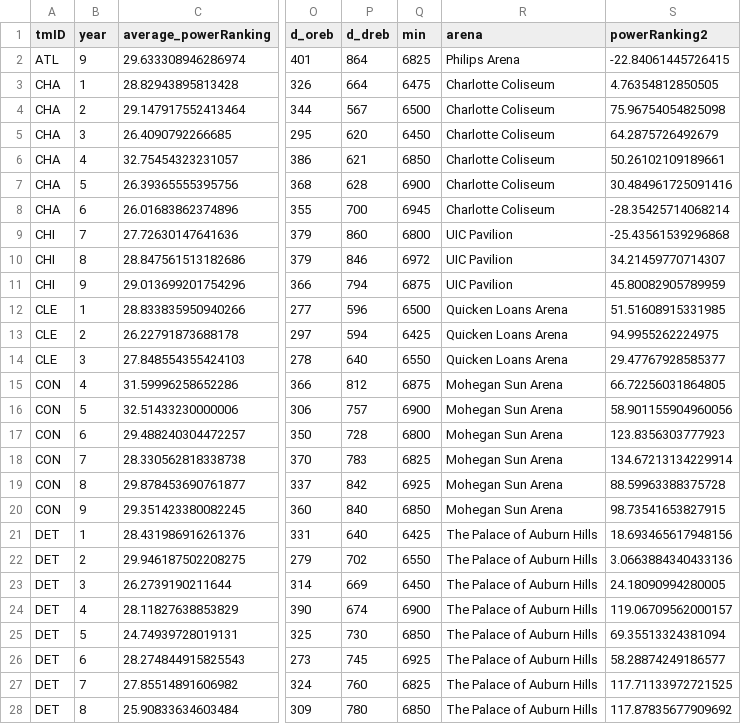
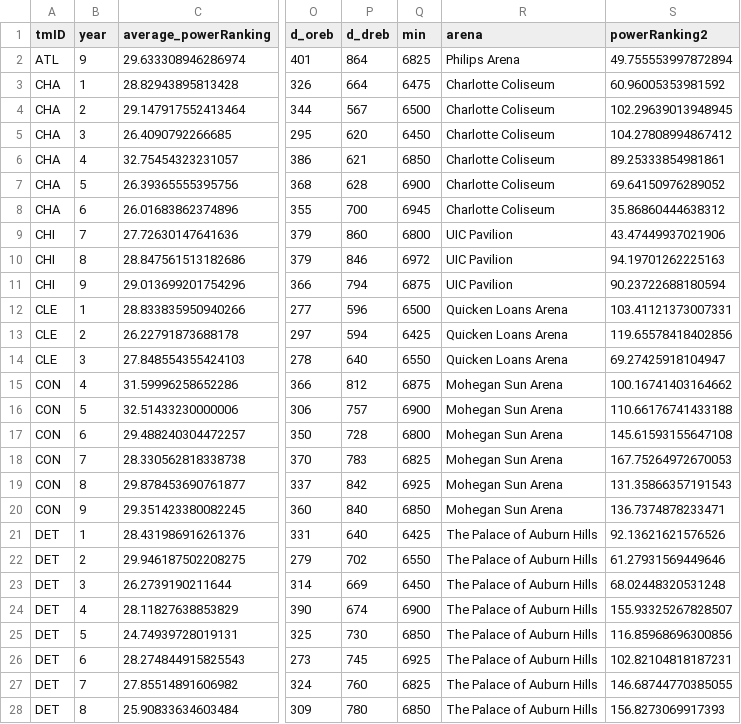
Before and after one commit to zearaujo11/AC, a CSV file: text.csv, drawn as a sheet; only a part is shown, gaps mark what is left out; the diff covers the shown part only; the diff names each change by its address in the sheet, - before the commit and + after, or states it on an @@ line.

```diff
--- a/text.csv
+++ b/text.csv
-S2 (powerRanking2): -22.84061445726415
+S2 (powerRanking2): 49.755553997872894
-S3 (powerRanking2): 4.76354812850505
+S3 (powerRanking2): 60.96005353981592
-S4 (powerRanking2): 75.96754054825098
+S4 (powerRanking2): 102.29639013948945
-S5 (powerRanking2): 64.2875726492679
+S5 (powerRanking2): 104.27808994867412
-S6 (powerRanking2): 50.26102109189661
+S6 (powerRanking2): 89.25333854981861
-S7 (powerRanking2): 30.484961725091416
+S7 (powerRanking2): 69.64150976289052
-S8 (powerRanking2): -28.35425714068214
+S8 (powerRanking2): 35.86860444638312
-S9 (powerRanking2): -25.43561539296868
+S9 (powerRanking2): 43.47449937021906
-S10 (powerRanking2): 34.21459770714307
+S10 (powerRanking2): 94.19701262225163
-S11 (powerRanking2): 45.80082905789959
+S11 (powerRanking2): 90.23722688180594
-S12 (powerRanking2): 51.51608915331985
+S12 (powerRanking2): 103.41121373007331
-S13 (powerRanking2): 94.9955262224975
+S13 (powerRanking2): 119.65578418402856
-S14 (powerRanking2): 29.47767928585377
+S14 (powerRanking2): 69.27425918104947
-S15 (powerRanking2): 66.72256031864805
+S15 (powerRanking2): 100.16741403164662
-S16 (powerRanking2): 58.901155904960056
+S16 (powerRanking2): 110.66176741433188
-S17 (powerRanking2): 123.8356303777923
+S17 (powerRanking2): 145.61593155647108
-S18 (powerRanking2): 134.67213134229914
+S18 (powerRanking2): 167.75264972670053
-S19 (powerRanking2): 88.59963388375728
+S19 (powerRanking2): 131.35866357191543
-S20 (powerRanking2): 98.73541653827915
+S20 (powerRanking2): 136.7374878233471
-S21 (powerRanking2): 18.693465617948156
+S21 (powerRanking2): 92.13621621576526
-S22 (powerRanking2): 3.0663884340433136
+S22 (powerRanking2): 61.27931569449646
-S23 (powerRanking2): 24.18090994280005
+S23 (powerRanking2): 68.02448320531248
-S24 (powerRanking2): 119.06709562000157
+S24 (powerRanking2): 155.93325267828507
-S25 (powerRanking2): 69.35513324381094
+S25 (powerRanking2): 116.85968696300856
-S26 (powerRanking2): 58.28874249186577
+S26 (powerRanking2): 102.82104818187231
-S27 (powerRanking2): 117.71133972721525
+S27 (powerRanking2): 146.68744770385055
-S28 (powerRanking2): 117.87835677909692
+S28 (powerRanking2): 156.8273069917393
```
Also changed, not shown: 95 edited cells elsewhere in this file, filtered/team2.csv, 3 other files.
